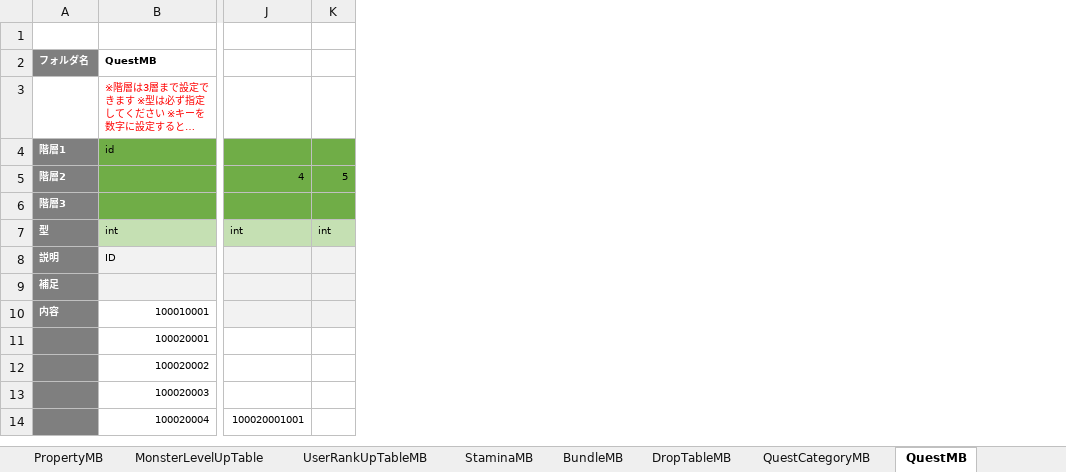
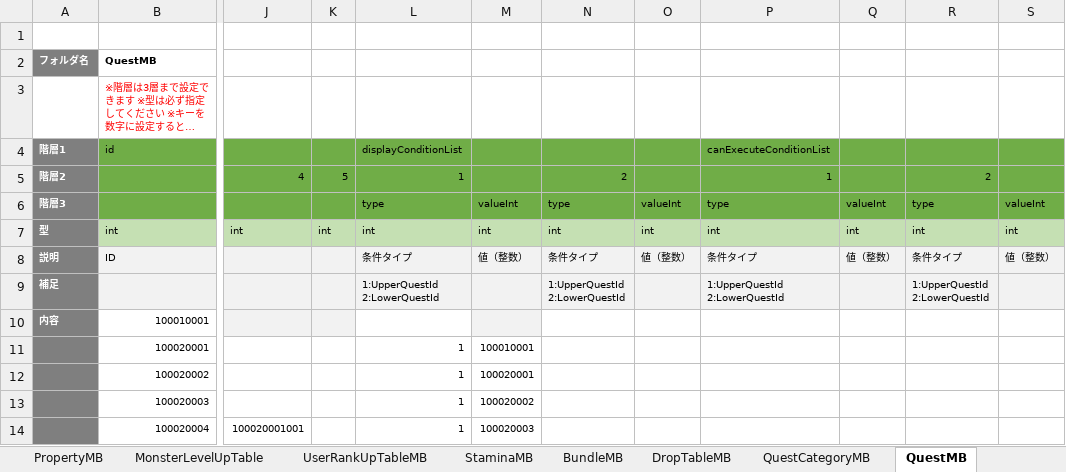
Before and after one commit to kimkimkimkimkim/PuzzleMonster, an Excel workbook: Assets/PlayFabData/Excel/Data.xlsm, sheet QuestMB, drawn as a sheet; only a part is shown, gaps mark what is left out; long unchanged cells end in …; values as stored, in another font and other column widths than the file's, no borders; charts and pictures not drawn; ↵ is a line break in a cell; the diff names each change by its address in the sheet, - before the commit and + after, or states it on an @@ line.

```diff
--- a/Assets/PlayFabData/Excel/Data.xlsm (sheet QuestMB)
+++ b/Assets/PlayFabData/Excel/Data.xlsm (sheet QuestMB)
+column L (displayConditionList), rows 5-14: 1 | type | int | 条件タイプ | 1:UpperQuestId ↵ 2:LowerQuestId |  | 1 | 1 | 1 | 1
+column M, rows 6-14: valueInt | int | 値（整数） |  |  | 100010001 | 100020001 | 100020002 | 100020003
+column N, rows 5-9: 2 | type | int | 条件タイプ | 1:UpperQuestId ↵ 2:LowerQuestId
+column O, rows 6-8: valueInt | int | 値（整数）
+column P (canExecuteConditionList), rows 5-9: 1 | type | int | 条件タイプ | 1:UpperQuestId ↵ 2:LowerQuestId
+column Q, rows 6-8: valueInt | int | 値（整数）
+column R, rows 5-9: 2 | type | int | 条件タイプ | 1:UpperQuestId ↵ 2:LowerQuestId
+column S, rows 6-8: valueInt | int | 値（整数）
```
Also changed, not shown: 5 other files.
